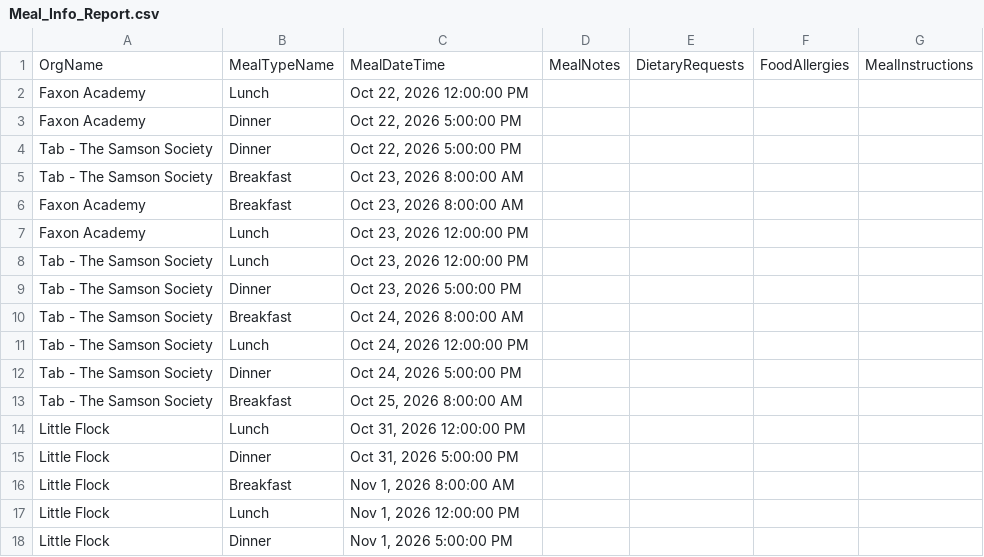
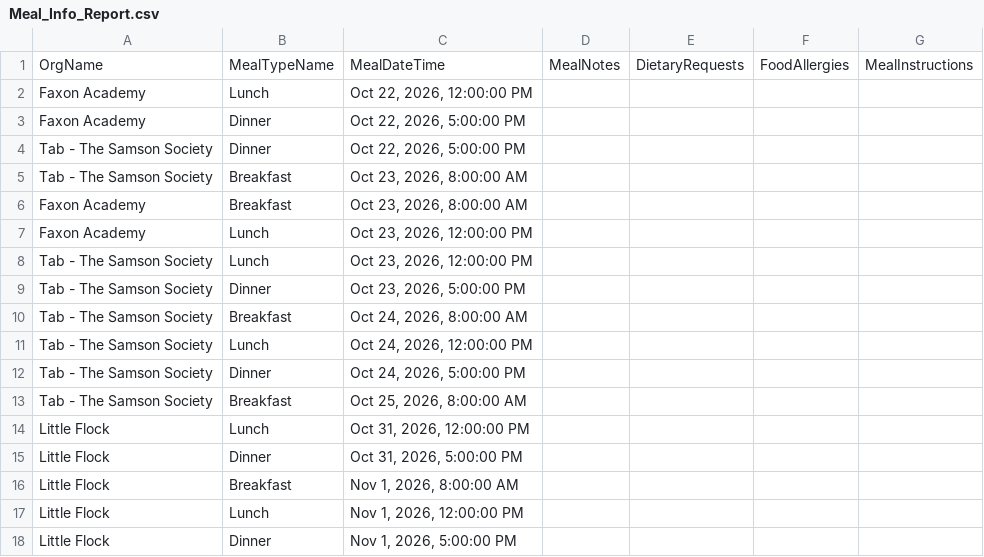
Before and after one commit to solomon123james-cmd/fhl-dashboard-data, a CSV file: data/Meal_Info_Report.csv, drawn as a sheet.

Commit message:
sync: update data/Meal_Info_Report.csv

```diff
--- a/data/Meal_Info_Report.csv
+++ b/data/Meal_Info_Report.csv
@@ -1,18 +1,18 @@
 OrgName,MealTypeName,MealDateTime,MealNotes,DietaryRequests,FoodAllergies,MealInstructions
-Faxon Academy,Lunch,"Oct 22, 2026 12:00:00 PM",,,,
-Faxon Academy,Dinner,"Oct 22, 2026 5:00:00 PM",,,,
-Tab - The Samson Society,Dinner,"Oct 22, 2026 5:00:00 PM",,,,
-Tab - The Samson Society,Breakfast,"Oct 23, 2026 8:00:00 AM",,,,
-Faxon Academy,Breakfast,"Oct 23, 2026 8:00:00 AM",,,,
-Faxon Academy,Lunch,"Oct 23, 2026 12:00:00 PM",,,,
-Tab - The Samson Society,Lunch,"Oct 23, 2026 12:00:00 PM",,,,
-Tab - The Samson Society,Dinner,"Oct 23, 2026 5:00:00 PM",,,,
-Tab - The Samson Society,Breakfast,"Oct 24, 2026 8:00:00 AM",,,,
-Tab - The Samson Society,Lunch,"Oct 24, 2026 12:00:00 PM",,,,
-Tab - The Samson Society,Dinner,"Oct 24, 2026 5:00:00 PM",,,,
-Tab - The Samson Society,Breakfast,"Oct 25, 2026 8:00:00 AM",,,,
-Little Flock,Lunch,"Oct 31, 2026 12:00:00 PM",,,,
-Little Flock,Dinner,"Oct 31, 2026 5:00:00 PM",,,,
-Little Flock,Breakfast,"Nov 1, 2026 8:00:00 AM",,,,
-Little Flock,Lunch,"Nov 1, 2026 12:00:00 PM",,,,
-Little Flock,Dinner,"Nov 1, 2026 5:00:00 PM",,,,
+Faxon Academy,Lunch,"Oct 22, 2026, 12:00:00 PM",,,,
+Faxon Academy,Dinner,"Oct 22, 2026, 5:00:00 PM",,,,
+Tab - The Samson Society,Dinner,"Oct 22, 2026, 5:00:00 PM",,,,
+Tab - The Samson Society,Breakfast,"Oct 23, 2026, 8:00:00 AM",,,,
+Faxon Academy,Breakfast,"Oct 23, 2026, 8:00:00 AM",,,,
+Faxon Academy,Lunch,"Oct 23, 2026, 12:00:00 PM",,,,
+Tab - The Samson Society,Lunch,"Oct 23, 2026, 12:00:00 PM",,,,
+Tab - The Samson Society,Dinner,"Oct 23, 2026, 5:00:00 PM",,,,
+Tab - The Samson Society,Breakfast,"Oct 24, 2026, 8:00:00 AM",,,,
+Tab - The Samson Society,Lunch,"Oct 24, 2026, 12:00:00 PM",,,,
+Tab - The Samson Society,Dinner,"Oct 24, 2026, 5:00:00 PM",,,,
+Tab - The Samson Society,Breakfast,"Oct 25, 2026, 8:00:00 AM",,,,
+Little Flock,Lunch,"Oct 31, 2026, 12:00:00 PM",,,,
+Little Flock,Dinner,"Oct 31, 2026, 5:00:00 PM",,,,
+Little Flock,Breakfast,"Nov 1, 2026, 8:00:00 AM",,,,
+Little Flock,Lunch,"Nov 1, 2026, 12:00:00 PM",,,,
+Little Flock,Dinner,"Nov 1, 2026, 5:00:00 PM",,,,
```
